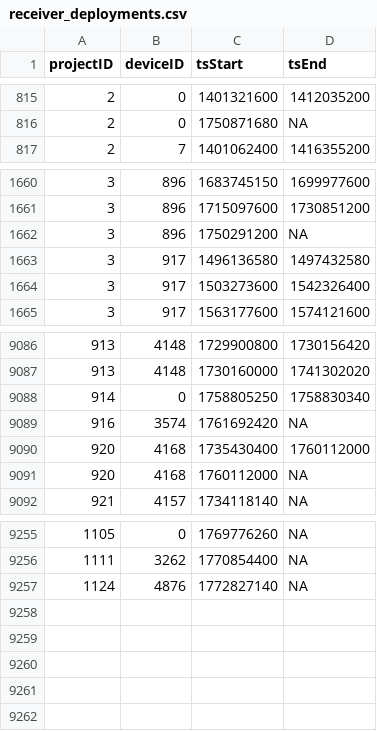
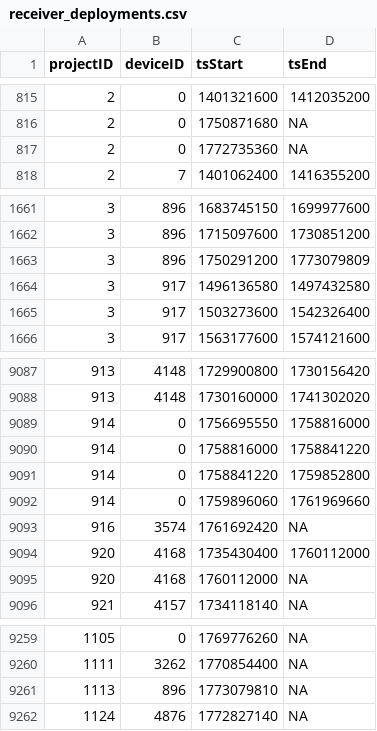
Before and after one commit to MotusWTS/motus-metadata-history, a CSV file: receiver_deployments.csv, drawn as a sheet; only a part is shown, gaps mark what is left out.

```diff
--- a/receiver_deployments.csv
+++ b/receiver_deployments.csv
@@ -816,2 +816,3 @@
 2,0,1750871680,NA
+2,0,1772735360,NA
 2,7,1401062400,1416355200
@@ -1661,3 +1662,3 @@
 3,896,1715097600,1730851200
-3,896,1750291200,NA
+3,896,1750291200,1773079809
 3,917,1496136580,1497432580
@@ -9087,3 +9088,6 @@
 913,4148,1730160000,1741302020
-914,0,1758805250,1758830340
+914,0,1756695550,1758816000
+914,0,1758816000,1758841220
+914,0,1758841220,1759852800
+914,0,1759896060,1761969660
 916,3574,1761692420,NA
@@ -9256,2 +9260,3 @@
 1111,3262,1770854400,NA
+1113,896,1773079810,NA
 1124,4876,1772827140,NA
```
Also changed, not shown: 1 other file.
